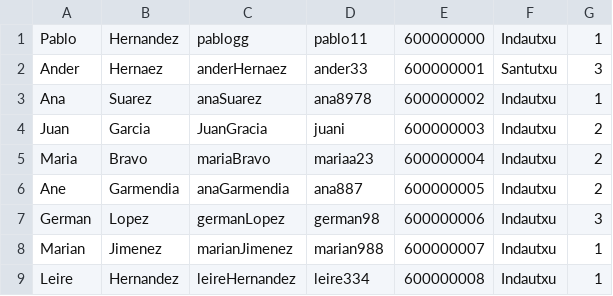
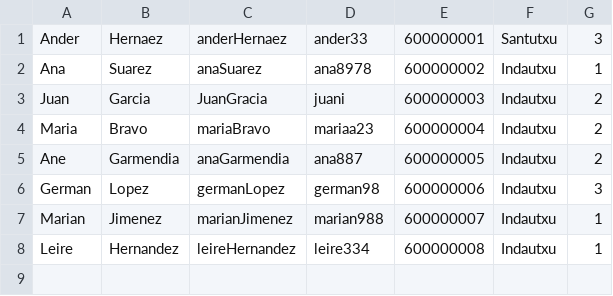
Before and after one commit to ImanolSuarez/Deustdance, a CSV file: deustDance/resources/profesores.csv, drawn as a sheet.

```diff
--- a/deustDance/resources/profesores.csv
+++ b/deustDance/resources/profesores.csv
@@ -1,2 +1 @@
-Pablo;Hernandez;pablogg;pablo11;600000000;Indautxu;1
 Ander;Hernaez;anderHernaez;ander33;600000001;Santutxu;3
```
Also changed, not shown: 6 other files.
